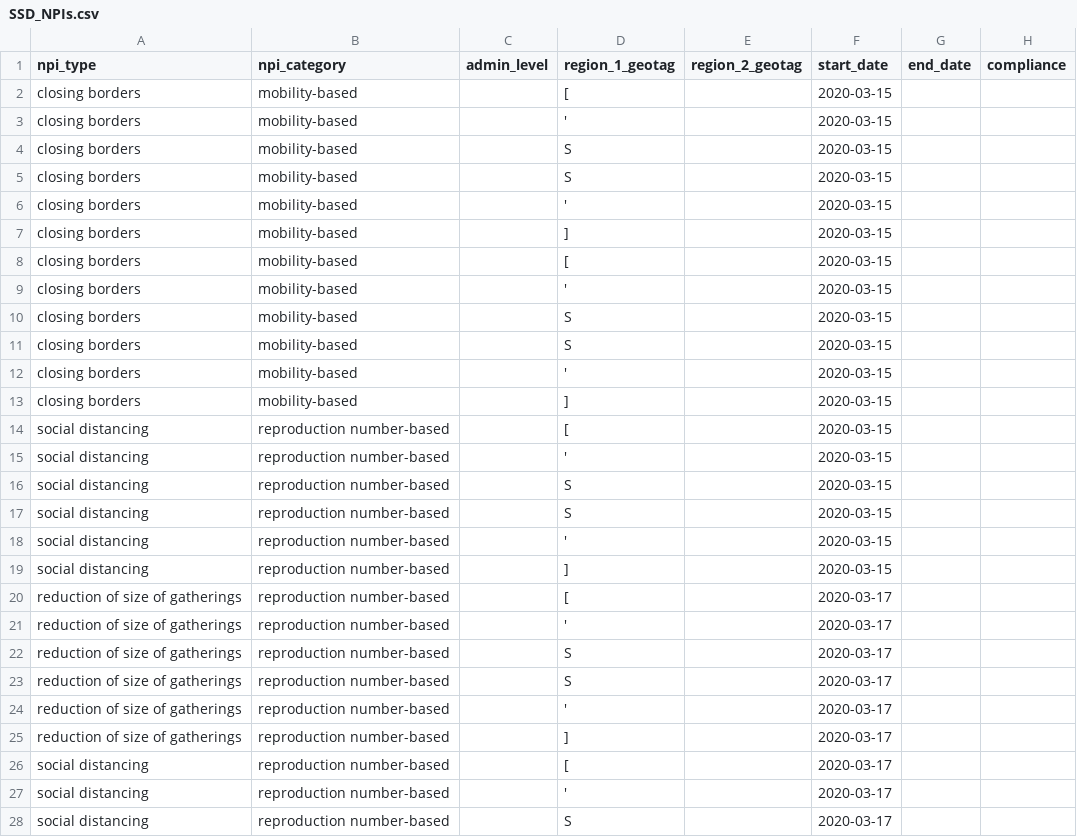
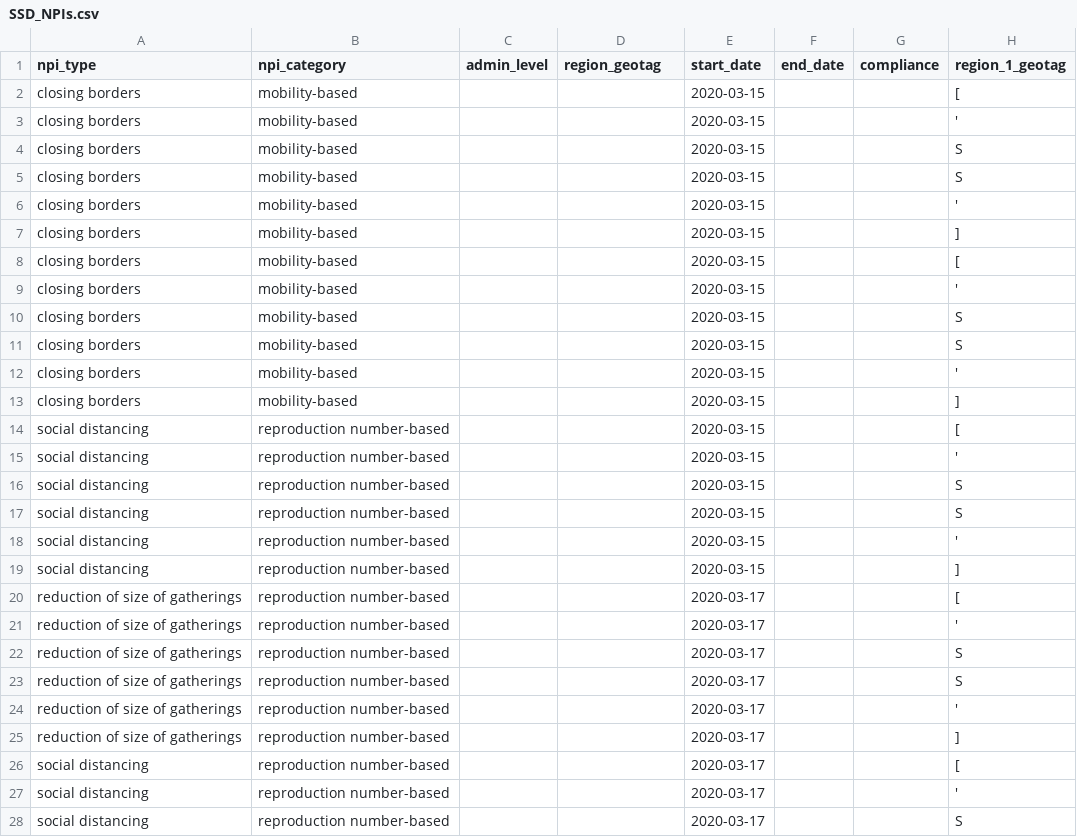
Before and after one commit to OCHA-DAP/pa-COVID-model-parameterization, a CSV file: Outputs/SSD/NPIs/SSD_NPIs.csv, drawn as a sheet; only a part is shown; removed rows and columns are numbered as before the commit, all else as after; the diff covers the shown part only; the diff names each change by its address in the sheet, - before the commit and + after, or states it on an @@ line.

```diff
--- a/Outputs/SSD/NPIs/SSD_NPIs.csv
+++ b/Outputs/SSD/NPIs/SSD_NPIs.csv
-column E (region_2_geotag), empty
+column H (region_1_geotag), rows 2-28: [ | ' | S | S | ' | ] | [ | ' | S | S | ' | ] | [ | ' | S | S | ' | ] | [ | ' | S | S | ' | ] | [ | ' | S
-D1: region_1_geotag
+D1: region_geotag
-D2 (region_geotag): [
+D2 (region_geotag): (empty)
-D3 (region_geotag): '
+D3 (region_geotag): (empty)
-D4:D5 (region_geotag): S
+D4:D5 (region_geotag): (empty)
-D6 (region_geotag): '
+D6 (region_geotag): (empty)
-D7 (region_geotag): ]
+D7 (region_geotag): (empty)
-D8 (region_geotag): [
+D8 (region_geotag): (empty)
-D9 (region_geotag): '
+D9 (region_geotag): (empty)
-D10:D11 (region_geotag): S
+D10:D11 (region_geotag): (empty)
-D12 (region_geotag): '
+D12 (region_geotag): (empty)
-D13 (region_geotag): ]
+D13 (region_geotag): (empty)
-D14 (region_geotag): [
+D14 (region_geotag): (empty)
-D15 (region_geotag): '
+D15 (region_geotag): (empty)
-D16:D17 (region_geotag): S
+D16:D17 (region_geotag): (empty)
-D18 (region_geotag): '
+D18 (region_geotag): (empty)
-D19 (region_geotag): ]
+D19 (region_geotag): (empty)
-D20 (region_geotag): [
+D20 (region_geotag): (empty)
-D21 (region_geotag): '
+D21 (region_geotag): (empty)
-D22:D23 (region_geotag): S
+D22:D23 (region_geotag): (empty)
-D24 (region_geotag): '
+D24 (region_geotag): (empty)
-D25 (region_geotag): ]
+D25 (region_geotag): (empty)
-D26 (region_geotag): [
+D26 (region_geotag): (empty)
-D27 (region_geotag): '
+D27 (region_geotag): (empty)
-D28 (region_geotag): S
+D28 (region_geotag): (empty)
```
Also changed, not shown: 129 edited cells elsewhere in this file, Outputs/AFG/NPIs/AFG_NPIs.csv, Outputs/COD/NPIs/COD_NPIs.csv, 10 other files.
